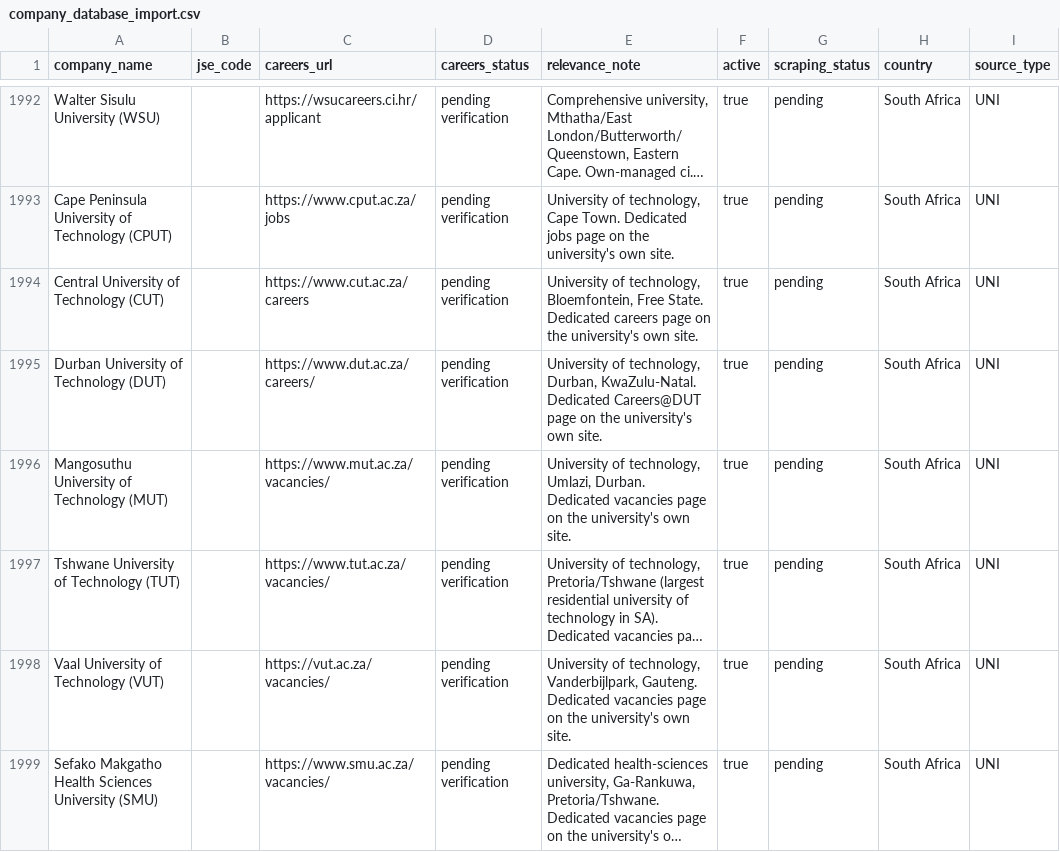
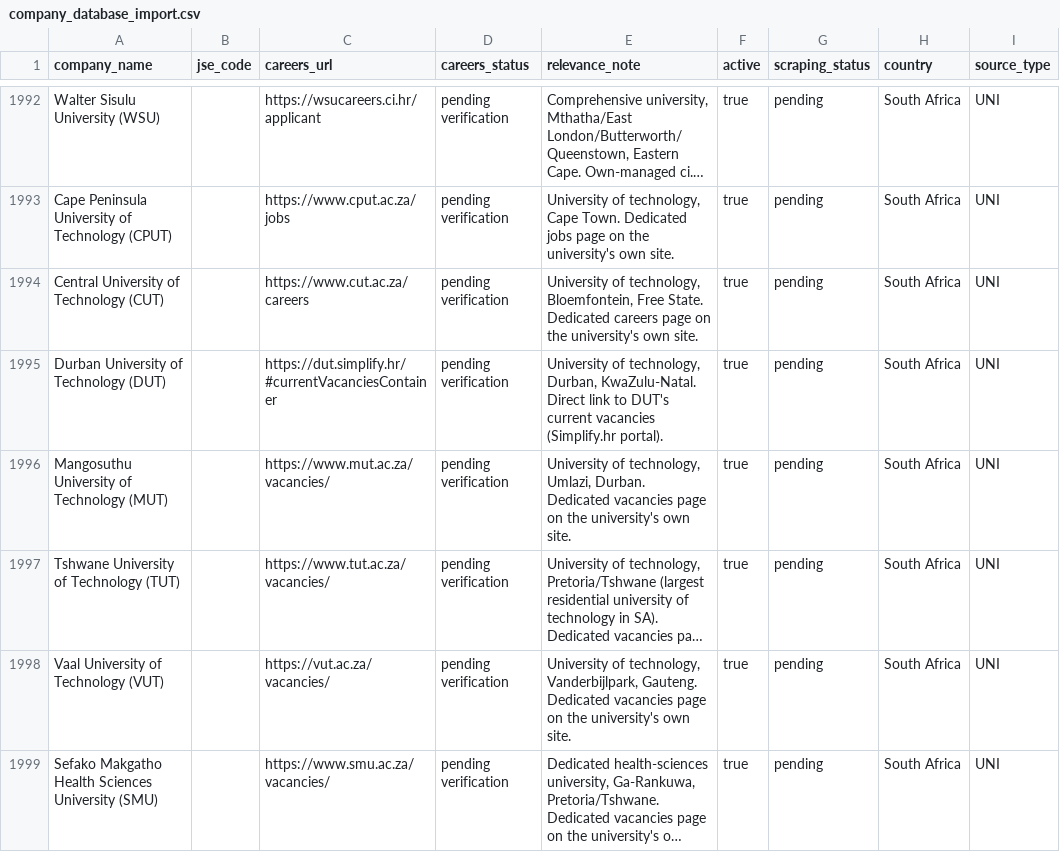
Before and after one commit to Hexmagistus/sospana-sonke, a CSV file: backend/seed/company_database_import.csv, drawn as a sheet; only a part is shown, gaps mark what is left out; long unchanged cells end in …; the diff names each change by its address in the sheet, - before the commit and + after, or states it on an @@ line.

```diff
--- a/backend/seed/company_database_import.csv
+++ b/backend/seed/company_database_import.csv
-C1995 (careers_url): https://www.dut.ac.za/careers/
+C1995 (careers_url): https://dut.simplify.hr/#currentVacanciesContainer
-E1995 (relevance_note): …Durban, KwaZulu-Natal. Dedicated Careers@DUT page on the university's own site.
+E1995 (relevance_note): …Durban, KwaZulu-Natal. Direct link to DUT's current vacancies (Simplify.hr portal).
```
